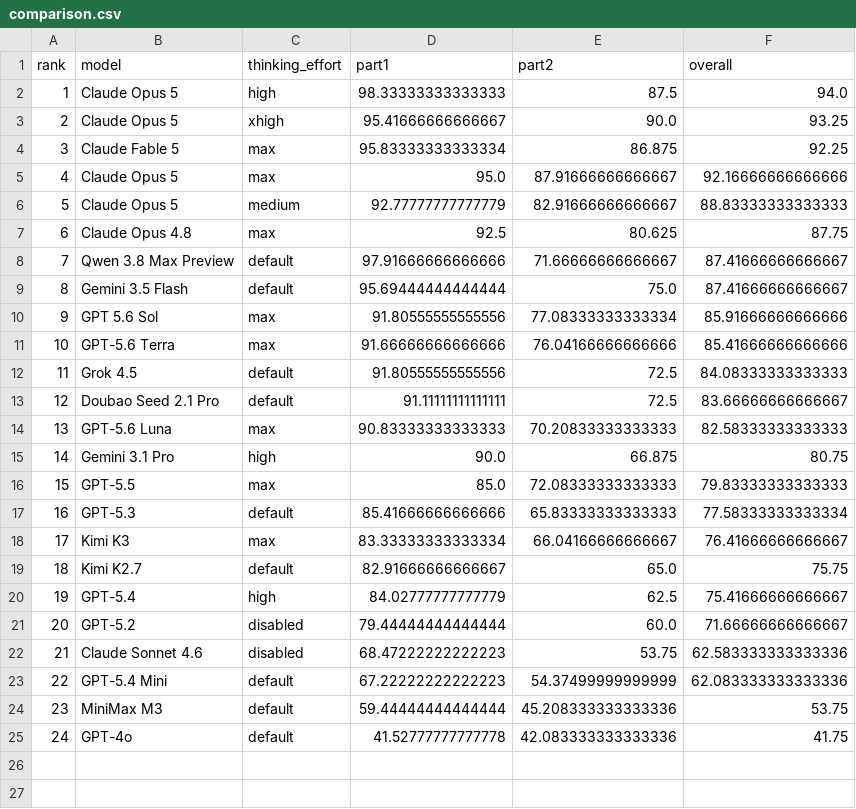
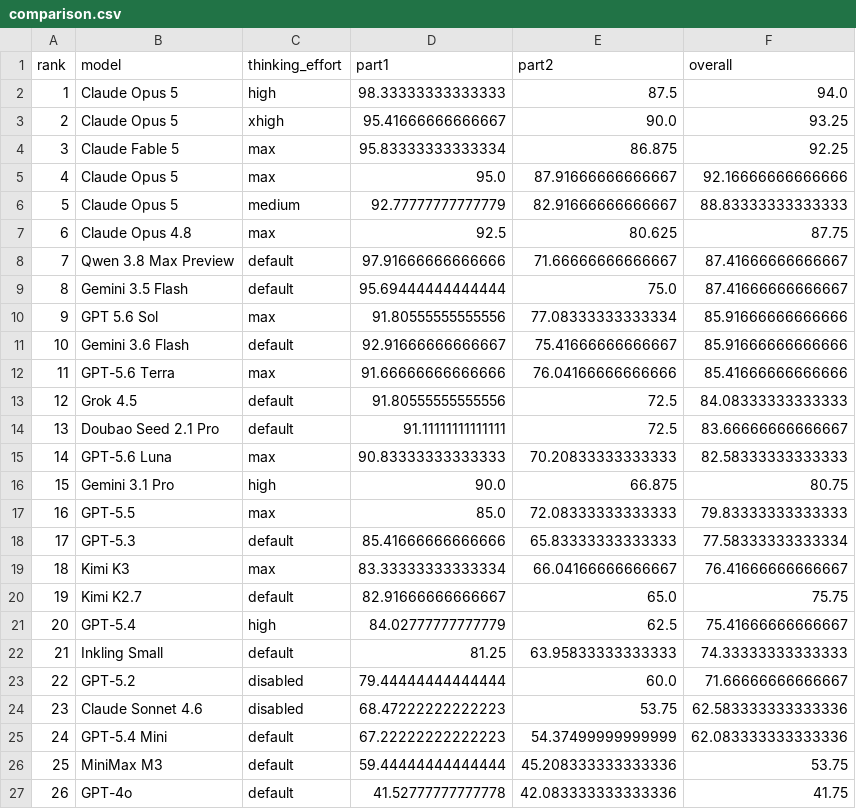
Before and after one commit to Arcadia-1/razavi-bench, a CSV file: experiments/2026-08-01-direct-qa/judge_scores/comparison.csv, drawn as a sheet; addresses are those after the commit; the diff names each change by its address in the sheet, - before the commit and + after, or states it on an @@ line.

```diff
--- a/experiments/2026-08-01-direct-qa/judge_scores/comparison.csv
+++ b/experiments/2026-08-01-direct-qa/judge_scores/comparison.csv
+row 11: 10 | Gemini 3.6 Flash | default | 92.91666666666667 | 75.41666666666667 | 85.91666666666666
@@ column A (rank) renumbered from row 12 down @@
+row 22: 21 | Inkling Small | default | 81.25 | 63.95833333333333 | 74.33333333333333
```
Also changed, not shown: experiments/2026-08-01-direct-qa/judge_scores/aggregate.csv, experiments/2026-08-01-direct-qa/judge_scores/summary.csv, 22 other files.
